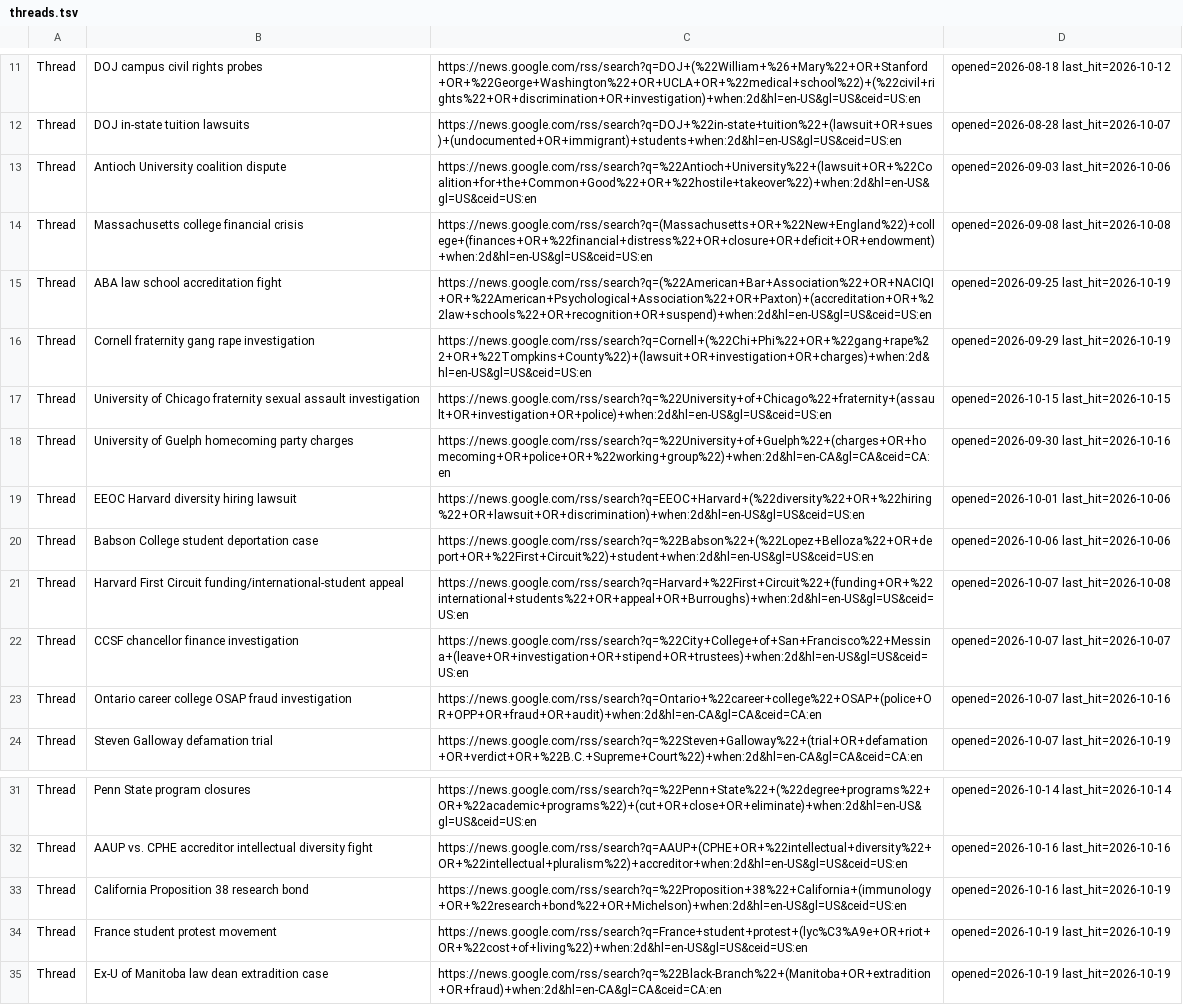
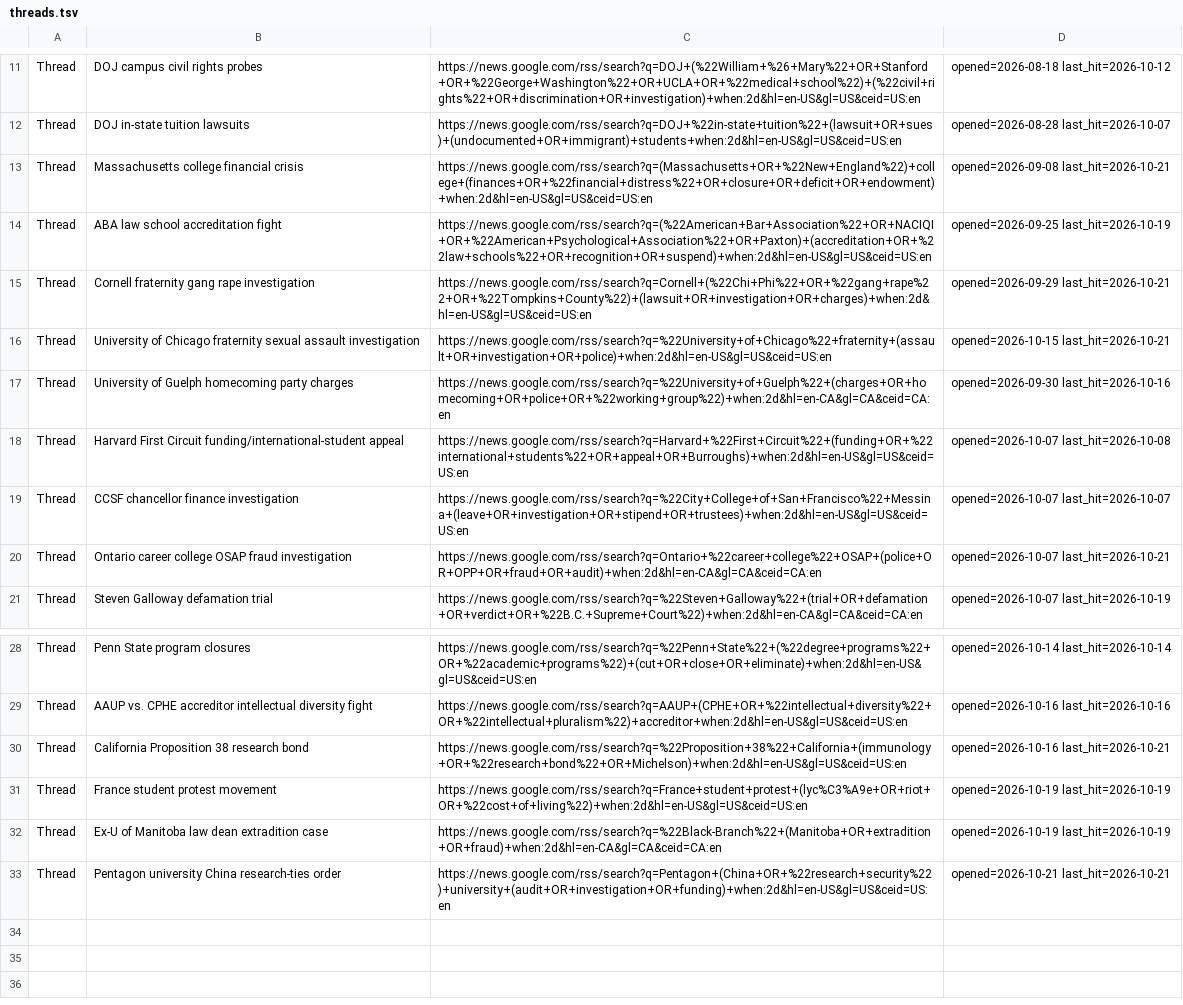
Before and after one commit to zchristensen-nu/morning-briefing, a TSV file: threads.tsv, drawn as a sheet; only a part is shown, gaps mark what is left out.

```diff
--- a/threads.tsv
+++ b/threads.tsv
@@ -12,13 +12,10 @@ Thread	DOJ campus civil rights probes	https://news.google.com/rss/search?q=DOJ+(
 Thread	DOJ in-state tuition lawsuits	https://news.google.com/rss/search?q=DOJ+%22in-state+tuition%22+(lawsuit+OR+sues)+(undocumented+OR+immigrant)+students+when:2d&hl=en-US&gl=US&ceid=US:en	opened=2026-08-28 last_hit=2026-10-07
-Thread	Antioch University coalition dispute	https://news.google.com/rss/search?q=%22Antioch+University%22+(lawsuit+OR+%22Coalition+for+the+Common+Good%22+OR+%22hostile+takeover%22)+when:2d&hl=en-US&gl=US&ceid=US:en	opened=2026-09-03 last_hit=2026-10-06
-Thread	Massachusetts college financial crisis	https://news.google.com/rss/search?q=(Massachusetts+OR+%22New+England%22)+college+(finances+OR+%22financial+distress%22+OR+closure+OR+deficit+OR+endowment)+when:2d&hl=en-US&gl=US&ceid=US:en	opened=2026-09-08 last_hit=2026-10-08
+Thread	Massachusetts college financial crisis	https://news.google.com/rss/search?q=(Massachusetts+OR+%22New+England%22)+college+(finances+OR+%22financial+distress%22+OR+closure+OR+deficit+OR+endowment)+when:2d&hl=en-US&gl=US&ceid=US:en	opened=2026-09-08 last_hit=2026-10-21
 Thread	ABA law school accreditation fight	https://news.google.com/rss/search?q=(%22American+Bar+Association%22+OR+NACIQI+OR+%22American+Psychological+Association%22+OR+Paxton)+(accreditation+OR+%22law+schools%22+OR+recognition+OR+suspend)+when:2d&hl=en-US&gl=US&ceid=US:en	opened=2026-09-25 last_hit=2026-10-19
-Thread	Cornell fraternity gang rape investigation	https://news.google.com/rss/search?q=Cornell+(%22Chi+Phi%22+OR+%22gang+rape%22+OR+%22Tompkins+County%22)+(lawsuit+OR+investigation+OR+charges)+when:2d&hl=en-US&gl=US&ceid=US:en	opened=2026-09-29 last_hit=2026-10-19
-Thread	University of Chicago fraternity sexual assault investigation	https://news.google.com/rss/search?q=%22University+of+Chicago%22+fraternity+(assault+OR+investigation+OR+police)+when:2d&hl=en-US&gl=US&ceid=US:en	opened=2026-10-15 last_hit=2026-10-15
+Thread	Cornell fraternity gang rape investigation	https://news.google.com/rss/search?q=Cornell+(%22Chi+Phi%22+OR+%22gang+rape%22+OR+%22Tompkins+County%22)+(lawsuit+OR+investigation+OR+charges)+when:2d&hl=en-US&gl=US&ceid=US:en	opened=2026-09-29 last_hit=2026-10-21
+Thread	University of Chicago fraternity sexual assault investigation	https://news.google.com/rss/search?q=%22University+of+Chicago%22+fraternity+(assault+OR+investigation+OR+police)+when:2d&hl=en-US&gl=US&ceid=US:en	opened=2026-10-15 last_hit=2026-10-21
 Thread	University of Guelph homecoming party charges	https://news.google.com/rss/search?q=%22University+of+Guelph%22+(charges+OR+homecoming+OR+police+OR+%22working+group%22)+when:2d&hl=en-CA&gl=CA&ceid=CA:en	opened=2026-09-30 last_hit=2026-10-16
-Thread	EEOC Harvard diversity hiring lawsuit	https://news.google.com/rss/search?q=EEOC+Harvard+(%22diversity%22+OR+%22hiring%22+OR+lawsuit+OR+discrimination)+when:2d&hl=en-US&gl=US&ceid=US:en	opened=2026-10-01 last_hit=2026-10-06
-Thread	Babson College student deportation case	https://news.google.com/rss/search?q=%22Babson%22+(%22Lopez+Belloza%22+OR+deport+OR+%22First+Circuit%22)+student+when:2d&hl=en-US&gl=US&ceid=US:en	opened=2026-10-06 last_hit=2026-10-06
 Thread	Harvard First Circuit funding/international-student appeal	https://news.google.com/rss/search?q=Harvard+%22First+Circuit%22+(funding+OR+%22international+students%22+OR+appeal+OR+Burroughs)+when:2d&hl=en-US&gl=US&ceid=US:en	opened=2026-10-07 last_hit=2026-10-08
 Thread	CCSF chancellor finance investigation	https://news.google.com/rss/search?q=%22City+College+of+San+Francisco%22+Messina+(leave+OR+investigation+OR+stipend+OR+trustees)+when:2d&hl=en-US&gl=US&ceid=US:en	opened=2026-10-07 last_hit=2026-10-07
-Thread	Ontario career college OSAP fraud investigation	https://news.google.com/rss/search?q=Ontario+%22career+college%22+OSAP+(police+OR+OPP+OR+fraud+OR+audit)+when:2d&hl=en-CA&gl=CA&ceid=CA:en	opened=2026-10-07 last_hit=2026-10-16
+Thread	Ontario career college OSAP fraud investigation	https://news.google.com/rss/search?q=Ontario+%22career+college%22+OSAP+(police+OR+OPP+OR+fraud+OR+audit)+when:2d&hl=en-CA&gl=CA&ceid=CA:en	opened=2026-10-07 last_hit=2026-10-21
 Thread	Steven Galloway defamation trial	https://news.google.com/rss/search?q=%22Steven+Galloway%22+(trial+OR+defamation+OR+verdict+OR+%22B.C.+Supreme+Court%22)+when:2d&hl=en-CA&gl=CA&ceid=CA:en	opened=2026-10-07 last_hit=2026-10-19
@@ -32,4 +29,5 @@ Thread	Penn State program closures	https://news.google.com/rss/search?q=%22Penn+
 Thread	AAUP vs. CPHE accreditor intellectual diversity fight	https://news.google.com/rss/search?q=AAUP+(CPHE+OR+%22intellectual+diversity%22+OR+%22intellectual+pluralism%22)+accreditor+when:2d&hl=en-US&gl=US&ceid=US:en	opened=2026-10-16 last_hit=2026-10-16
-Thread	California Proposition 38 research bond	https://news.google.com/rss/search?q=%22Proposition+38%22+California+(immunology+OR+%22research+bond%22+OR+Michelson)+when:2d&hl=en-US&gl=US&ceid=US:en	opened=2026-10-16 last_hit=2026-10-19
+Thread	California Proposition 38 research bond	https://news.google.com/rss/search?q=%22Proposition+38%22+California+(immunology+OR+%22research+bond%22+OR+Michelson)+when:2d&hl=en-US&gl=US&ceid=US:en	opened=2026-10-16 last_hit=2026-10-21
 Thread	France student protest movement	https://news.google.com/rss/search?q=France+student+protest+(lyc%C3%A9e+OR+riot+OR+%22cost+of+living%22)+when:2d&hl=en-US&gl=US&ceid=US:en	opened=2026-10-19 last_hit=2026-10-19
 Thread	Ex-U of Manitoba law dean extradition case	https://news.google.com/rss/search?q=%22Black-Branch%22+(Manitoba+OR+extradition+OR+fraud)+when:2d&hl=en-CA&gl=CA&ceid=CA:en	opened=2026-10-19 last_hit=2026-10-19
+Thread	Pentagon university China research-ties order	https://news.google.com/rss/search?q=Pentagon+(China+OR+%22research+security%22)+university+(audit+OR+investigation+OR+funding)+when:2d&hl=en-US&gl=US&ceid=US:en	opened=2026-10-21 last_hit=2026-10-21
```
Also changed, not shown: 3 other files.
